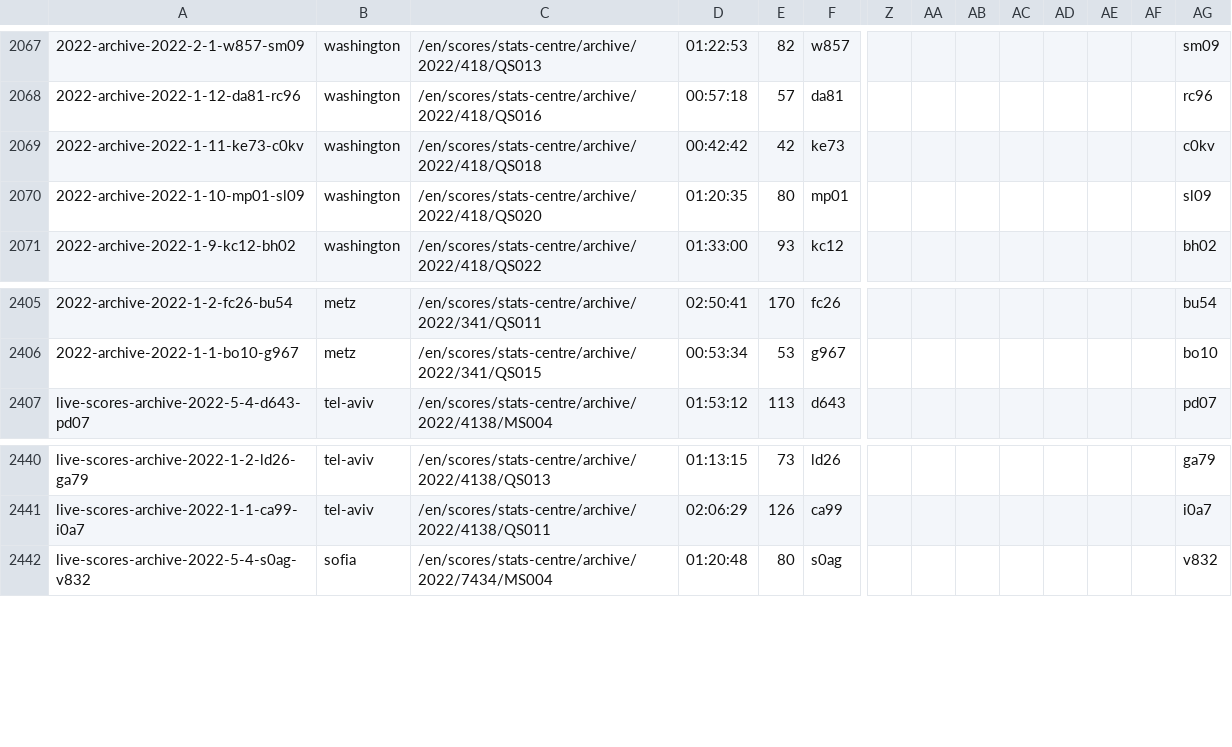
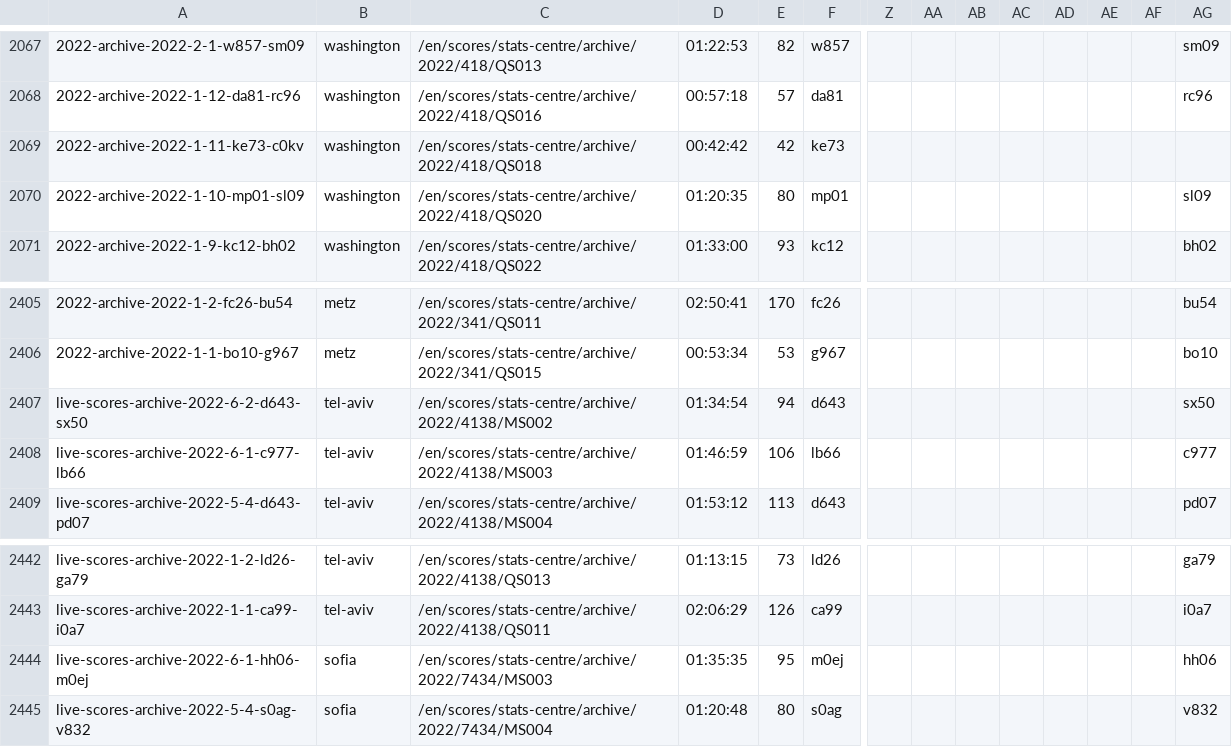
Before and after one commit to serve-and-volley/atp-world-tour-tennis-data, a CSV file: csv/3_match_stats/match_stats_2022.csv, drawn as a sheet; only a part is shown, gaps mark what is left out; rows hold the shown columns only; the diff names each change by its address in the sheet, - before the commit and + after, or states it on an @@ line.

```diff
--- a/csv/3_match_stats/match_stats_2022.csv
+++ b/csv/3_match_stats/match_stats_2022.csv
-AG2069: c0kv
+AG2069: (empty)
+row 2407: live-scores-archive-2022-6-2-d643-sx50 | tel-aviv | /en/scores/stats-centre/archive/2022/4138/MS002 | 01:34:54 | 94 | d643 |  |  |  |  |  |  |  | sx50
+row 2408: live-scores-archive-2022-6-1-c977-lb66 | tel-aviv | /en/scores/stats-centre/archive/2022/4138/MS003 | 01:46:59 | 106 | lb66 |  |  |  |  |  |  |  | c977
+row 2444: live-scores-archive-2022-6-1-hh06-m0ej | sofia | /en/scores/stats-centre/archive/2022/7434/MS003 | 01:35:35 | 95 | m0ej |  |  |  |  |  |  |  | hh06
```
